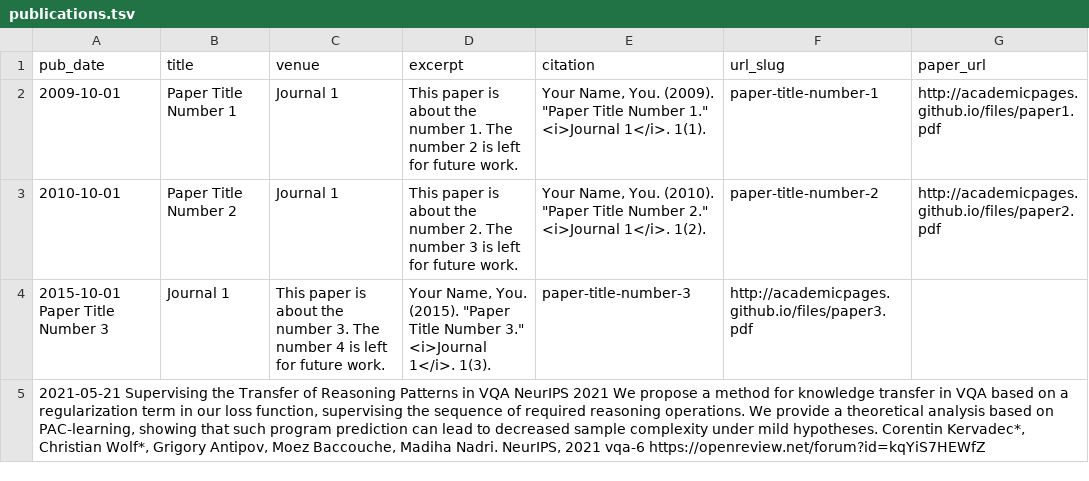
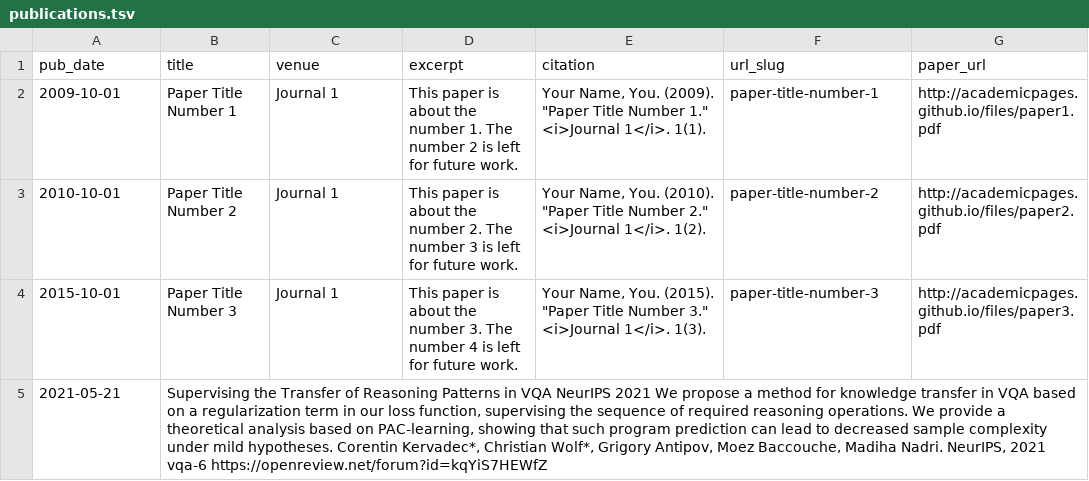
Before and after one commit to CorentinKervadec/ck_academicpages.github.io, a TSV file: markdown_generator/publications.tsv, drawn as a sheet.

Commit message:
Update publications.tsv

```diff
--- a/markdown_generator/publications.tsv
+++ b/markdown_generator/publications.tsv
@@ -3,3 +3,3 @@ pub_date	title	venue	excerpt	citation	url_slug	paper_url
 2010-10-01	Paper Title Number 2	Journal 1	This paper is about the number 2. The number 3 is left for future work.	Your Name, You. (2010). "Paper Title Number 2." <i>Journal 1</i>. 1(2).	paper-title-number-2	http://academicpages.github.io/files/paper2.pdf
-2015-10-01  Paper Title Number 3	Journal 1	This paper is about the number 3. The number 4 is left for future work.	Your Name, You. (2015). "Paper Title Number 3." <i>Journal 1</i>. 1(3).	paper-title-number-3	http://academicpages.github.io/files/paper3.pdf
-2021-05-21  Supervising the Transfer of Reasoning Patterns in VQA NeurIPS 2021  We propose a method for knowledge transfer in VQA based on a regularization term in our loss function, supervising the sequence of required reasoning operations. We provide a theoretical analysis based on PAC-learning, showing that such program prediction can lead to decreased sample complexity under mild hypotheses.  Corentin Kervadec*, Christian Wolf*, Grigory Antipov, Moez Baccouche, Madiha Nadri. NeurIPS, 2021 vqa-6   https://openreview.net/forum?id=kqYiS7HEWfZ
+2015-10-01	Paper Title Number 3	Journal 1	This paper is about the number 3. The number 4 is left for future work.	Your Name, You. (2015). "Paper Title Number 3." <i>Journal 1</i>. 1(3).	paper-title-number-3	http://academicpages.github.io/files/paper3.pdf
+2021-05-21	Supervising the Transfer of Reasoning Patterns in VQA NeurIPS 2021  We propose a method for knowledge transfer in VQA based on a regularization term in our loss function, supervising the sequence of required reasoning operations. We provide a theoretical analysis based on PAC-learning, showing that such program prediction can lead to decreased sample complexity under mild hypotheses.  Corentin Kervadec*, Christian Wolf*, Grigory Antipov, Moez Baccouche, Madiha Nadri. NeurIPS, 2021 vqa-6   https://openreview.net/forum?id=kqYiS7HEWfZ
```
